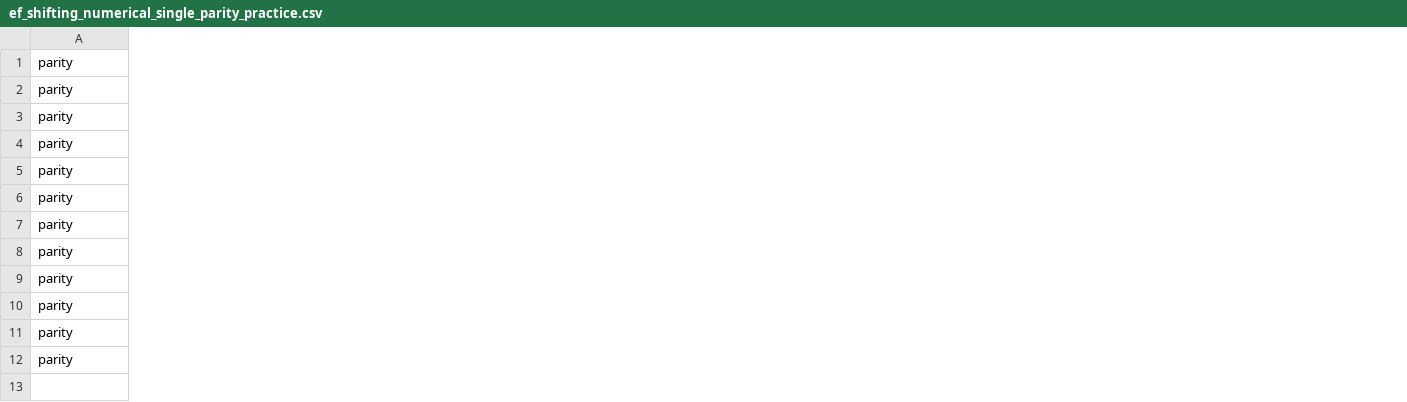
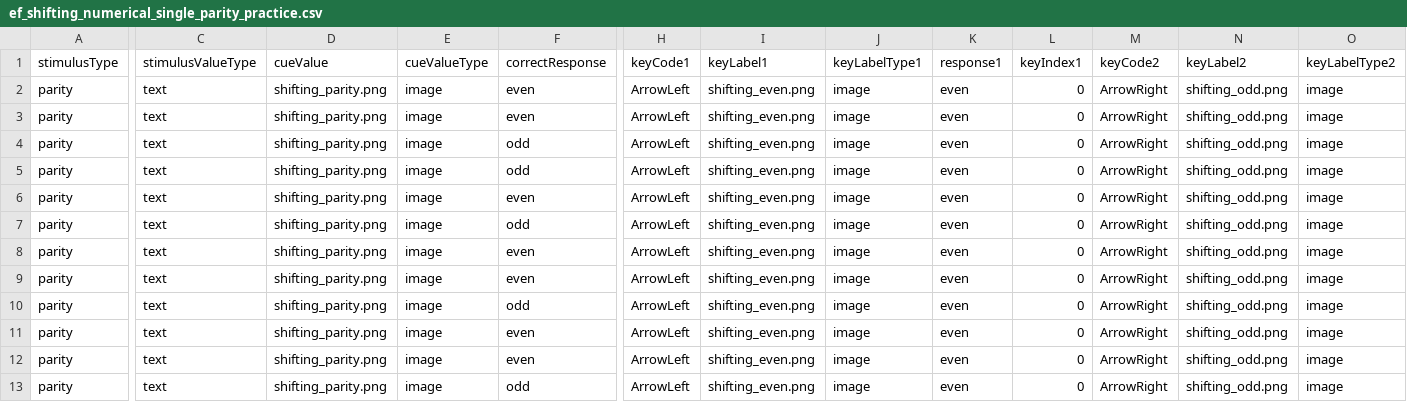
Before and after one commit to tatool/tatool-web, a CSV file: app/projects/public/uzh-ef-battery/stimuli/ef_shifting_numerical_single_parity_practice.csv, drawn as a sheet; only a part is shown, gaps mark what is left out; addresses are those after the commit; rows hold the shown columns only; the diff covers the shown part only; the diff names each change by its address in the sheet, - before the commit and + after, or states it on an @@ line.

Commit message:
Bug fixes uzh-ef battery
Shifting

```diff
--- a/app/projects/public/uzh-ef-battery/stimuli/ef_shifting_numerical_single_parity_practice.csv
+++ b/app/projects/public/uzh-ef-battery/stimuli/ef_shifting_numerical_single_parity_practice.csv
+column C, rows 2-13: all text
+column D, rows 2-13: all shifting_parity.png
+column E, rows 2-13: all image
+column F, rows 2-13: even | even | odd | odd | even | odd | even | even | odd | even | even | odd
+column H, rows 2-13: all ArrowLeft
+column I, rows 2-13: all shifting_even.png
+column J, rows 2-13: all image
+column K, rows 2-13: all even
+column L, rows 2-13: all 0
+column M, rows 2-13: all ArrowRight
+column N, rows 2-13: all shifting_odd.png
+column O, rows 2-13: all image
+row 1: stimulusType | stimulusValueType | cueValue | cueValueType | correctResponse | keyCode1 | keyLabel1 | keyLabelType1 | response1 | keyIndex1 | keyCode2 | keyLabel2 | keyLabelType2
```
Also changed, not shown: 2 added columns and 3 removed columns elsewhere in this file, app/projects/public/uzh-ef-battery/stimuli/ef_shifting_numerical_single_parity_2.csv, 4 other files.
